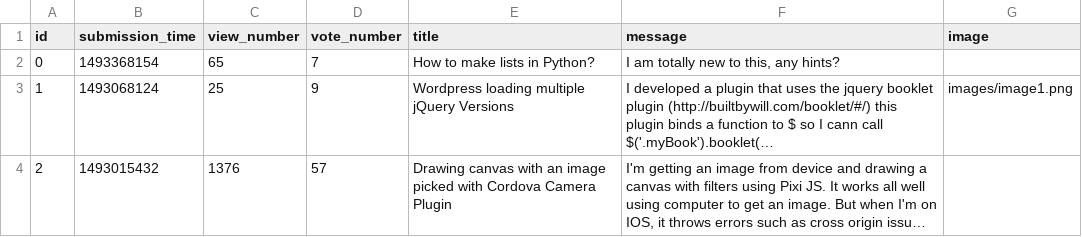
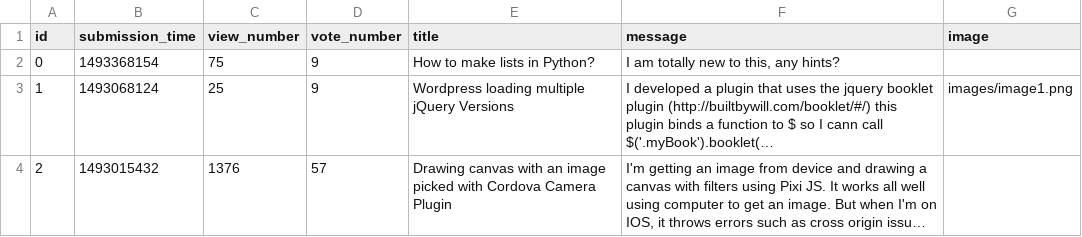
Before and after one commit to LaszloNagy85/ask-mate-WT, a CSV file: sample_data/question.csv, drawn as a sheet; long unchanged cells end in …; the diff names each change by its address in the sheet, - before the commit and + after, or states it on an @@ line.

Commit message:
data file changed, had to commit.

```diff
--- a/sample_data/question.csv
+++ b/sample_data/question.csv
-C2 (view_number): 65
+C2 (view_number): 75
-D2 (vote_number): 7
+D2 (vote_number): 9
```
Also changed, not shown: 1 other file.
